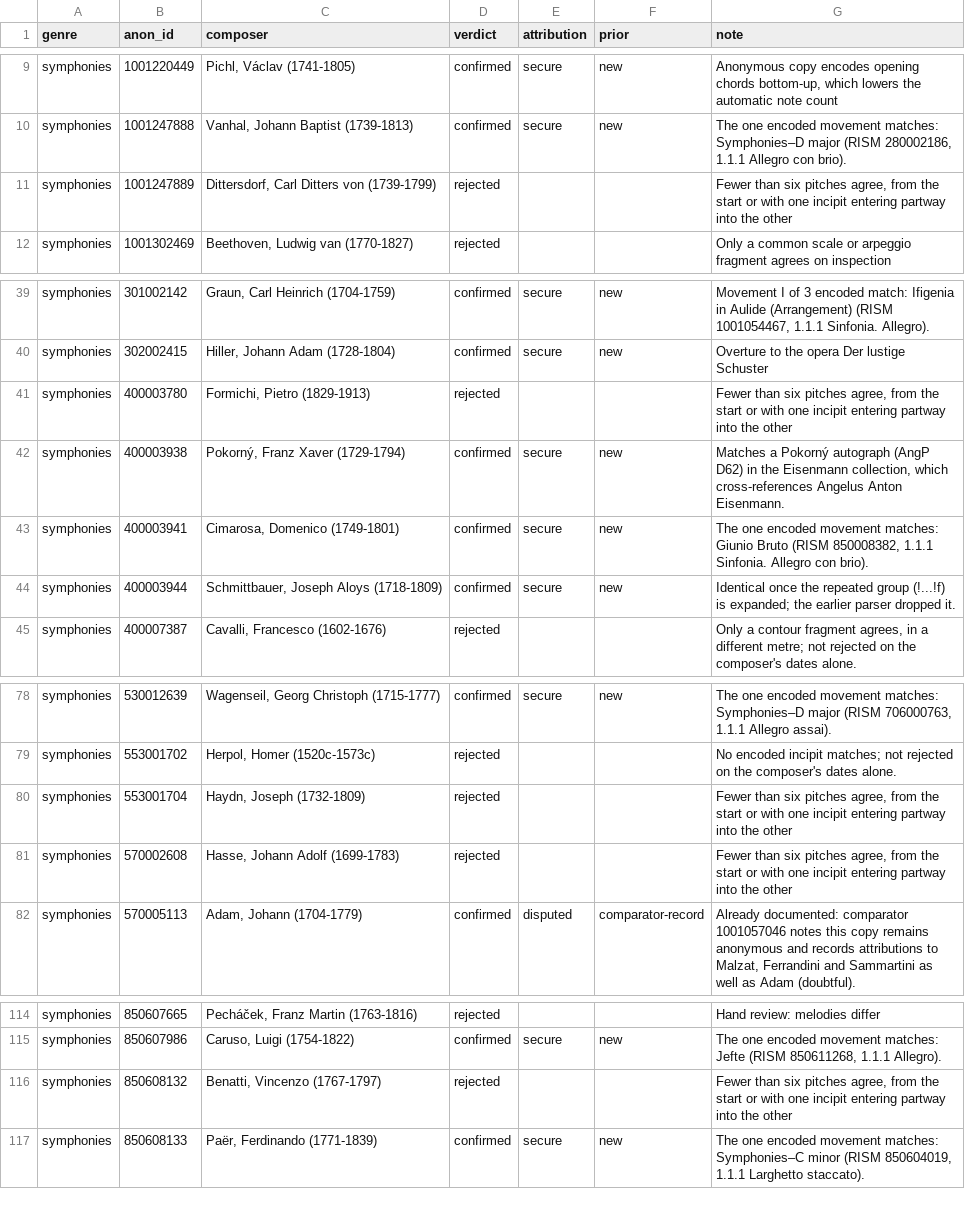
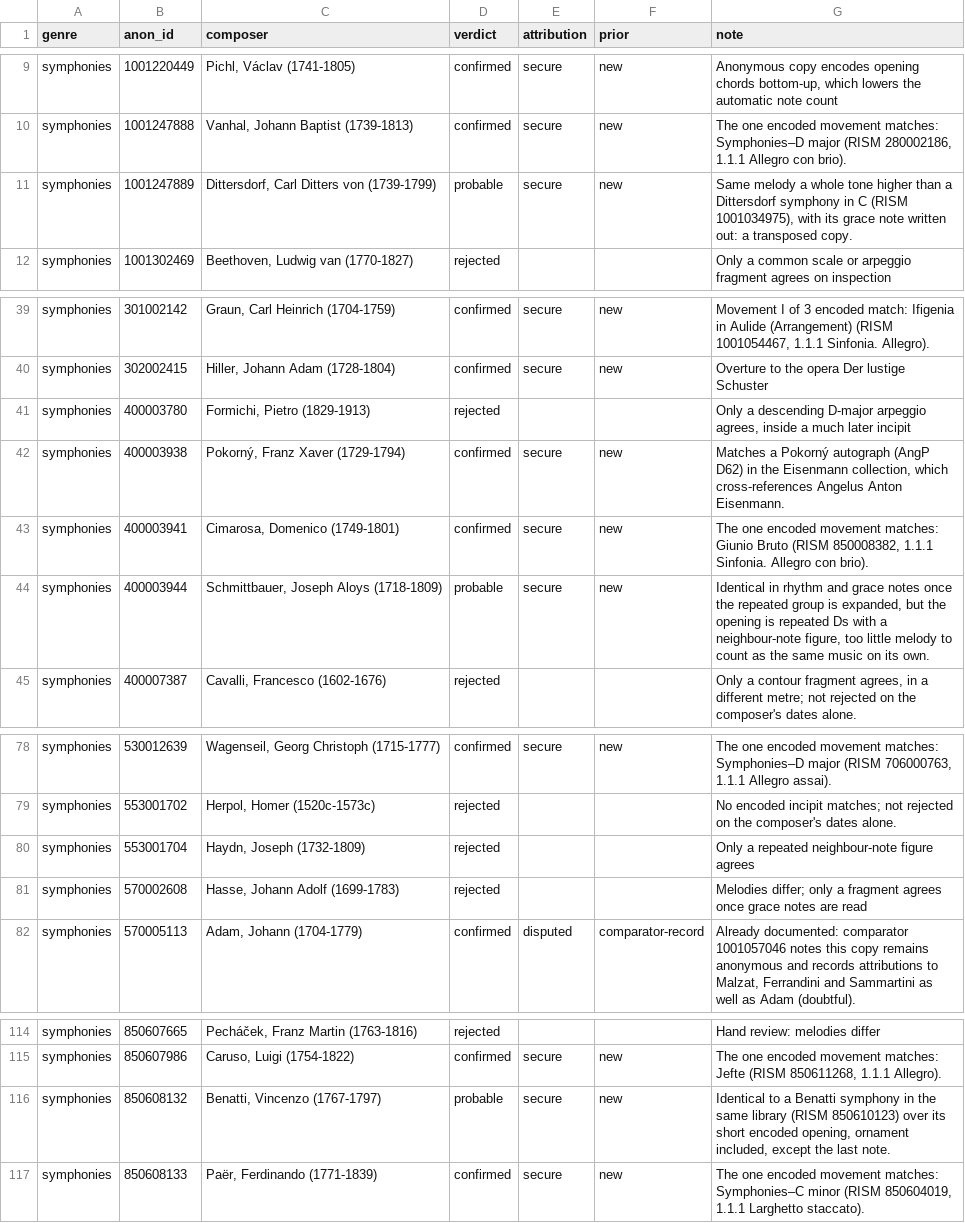
Before and after one commit to aaymeloglu/rism-attributions, a CSV file: data/verdicts.csv, drawn as a sheet; only a part is shown, gaps mark what is left out.

```diff
--- a/data/verdicts.csv
+++ b/data/verdicts.csv
@@ -10,3 +10,3 @@ symphonies,1001220449,"Pichl, Václav (1741-1805)",confirmed,secure,new,"Anonymo
 symphonies,1001247888,"Vanhal, Johann Baptist (1739-1813)",confirmed,secure,new,"The one encoded movement matches: Symphonies–D major (RISM 280002186, 1.1.1 Allegro con brio)."
-symphonies,1001247889,"Dittersdorf, Carl Ditters von (1739-1799)",rejected,,,"Fewer than six pitches agree, from the start or with one incipit entering partway into the other"
+symphonies,1001247889,"Dittersdorf, Carl Ditters von (1739-1799)",probable,secure,new,"Same melody a whole tone higher than a Dittersdorf symphony in C (RISM 1001034975), with its grace note written out: a transposed copy."
 symphonies,1001302469,"Beethoven, Ludwig van (1770-1827)",rejected,,,Only a common scale or arpeggio fragment agrees on inspection
@@ -40,6 +40,6 @@ symphonies,301002142,"Graun, Carl Heinrich (1704-1759)",confirmed,secure,new,"Mo
 symphonies,302002415,"Hiller, Johann Adam (1728-1804)",confirmed,secure,new,Overture to the opera Der lustige Schuster
-symphonies,400003780,"Formichi, Pietro (1829-1913)",rejected,,,"Fewer than six pitches agree, from the start or with one incipit entering partway into the other"
+symphonies,400003780,"Formichi, Pietro (1829-1913)",rejected,,,"Only a descending D-major arpeggio agrees, inside a much later incipit"
 symphonies,400003938,"Pokorný, Franz Xaver (1729-1794)",confirmed,secure,new,"Matches a Pokorný autograph (AngP D62) in the Eisenmann collection, which cross-references Angelus Anton Eisenmann."
 symphonies,400003941,"Cimarosa, Domenico (1749-1801)",confirmed,secure,new,"The one encoded movement matches: Giunio Bruto (RISM 850008382, 1.1.1 Sinfonia. Allegro con brio)."
-symphonies,400003944,"Schmittbauer, Joseph Aloys (1718-1809)",confirmed,secure,new,Identical once the repeated group (!...!f) is expanded; the earlier parser dropped it.
+symphonies,400003944,"Schmittbauer, Joseph Aloys (1718-1809)",probable,secure,new,"Identical in rhythm and grace notes once the repeated group is expanded, but the opening is repeated Ds with a neighbour-note figure, too little melody to count as the same music on its own."
 symphonies,400007387,"Cavalli, Francesco (1602-1676)",rejected,,,"Only a contour fragment agrees, in a different metre; not rejected on the composer's dates alone."
@@ -79,4 +79,4 @@ symphonies,530012639,"Wagenseil, Georg Christoph (1715-1777)",confirmed,secure,n
 symphonies,553001702,"Herpol, Homer (1520c-1573c)",rejected,,,No encoded incipit matches; not rejected on the composer's dates alone.
-symphonies,553001704,"Haydn, Joseph (1732-1809)",rejected,,,"Fewer than six pitches agree, from the start or with one incipit entering partway into the other"
-symphonies,570002608,"Hasse, Johann Adolf (1699-1783)",rejected,,,"Fewer than six pitches agree, from the start or with one incipit entering partway into the other"
+symphonies,553001704,"Haydn, Joseph (1732-1809)",rejected,,,Only a repeated neighbour-note figure agrees
+symphonies,570002608,"Hasse, Johann Adolf (1699-1783)",rejected,,,Melodies differ; only a fragment agrees once grace notes are read
 symphonies,570005113,"Adam, Johann (1704-1779)",confirmed,disputed,comparator-record,"Already documented: comparator 1001057046 notes this copy remains anonymous and records attributions to Malzat, Ferrandini and Sammartini as well as Adam (doubtful)."
@@ -115,3 +115,3 @@ symphonies,850607665,"Pecháček, Franz Martin (1763-1816)",rejected,,,Hand revi
 symphonies,850607986,"Caruso, Luigi (1754-1822)",confirmed,secure,new,"The one encoded movement matches: Jefte (RISM 850611268, 1.1.1 Allegro)."
-symphonies,850608132,"Benatti, Vincenzo (1767-1797)",rejected,,,"Fewer than six pitches agree, from the start or with one incipit entering partway into the other"
+symphonies,850608132,"Benatti, Vincenzo (1767-1797)",probable,secure,new,"Identical to a Benatti symphony in the same library (RISM 850610123) over its short encoded opening, ornament included, except the last note."
 symphonies,850608133,"Paër, Ferdinando (1771-1839)",confirmed,secure,new,"The one encoded movement matches: Symphonies–C minor (RISM 850604019, 1.1.1 Larghetto staccato)."
```
Also changed, not shown: 28 other files.
